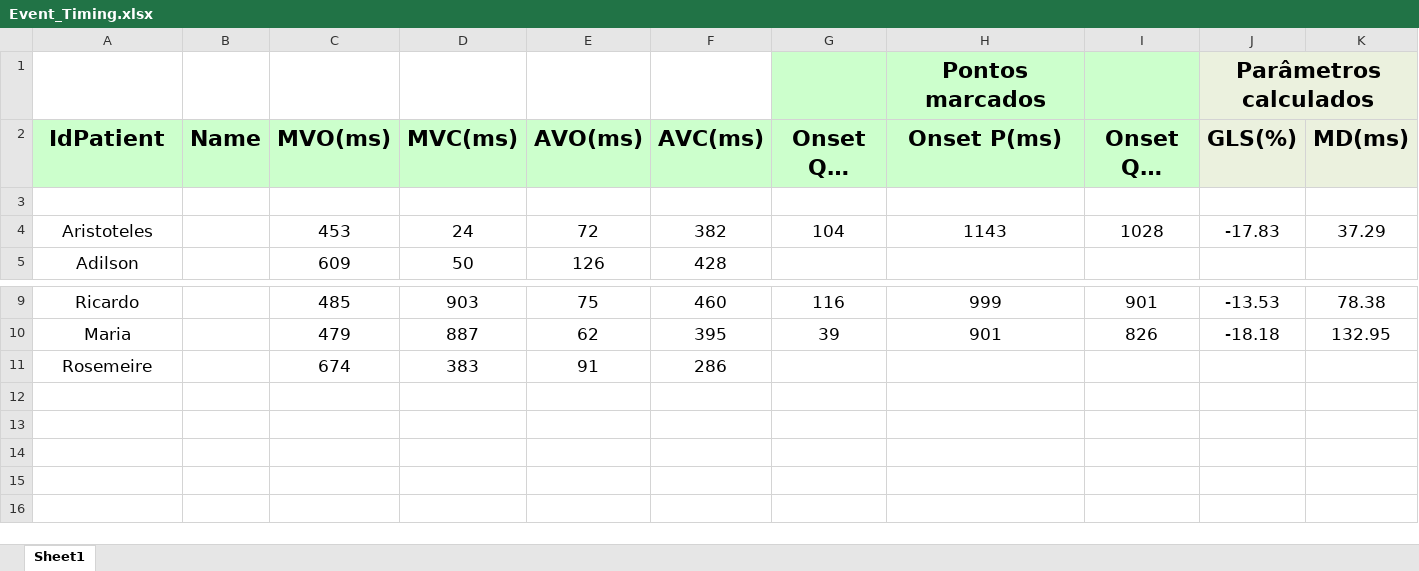
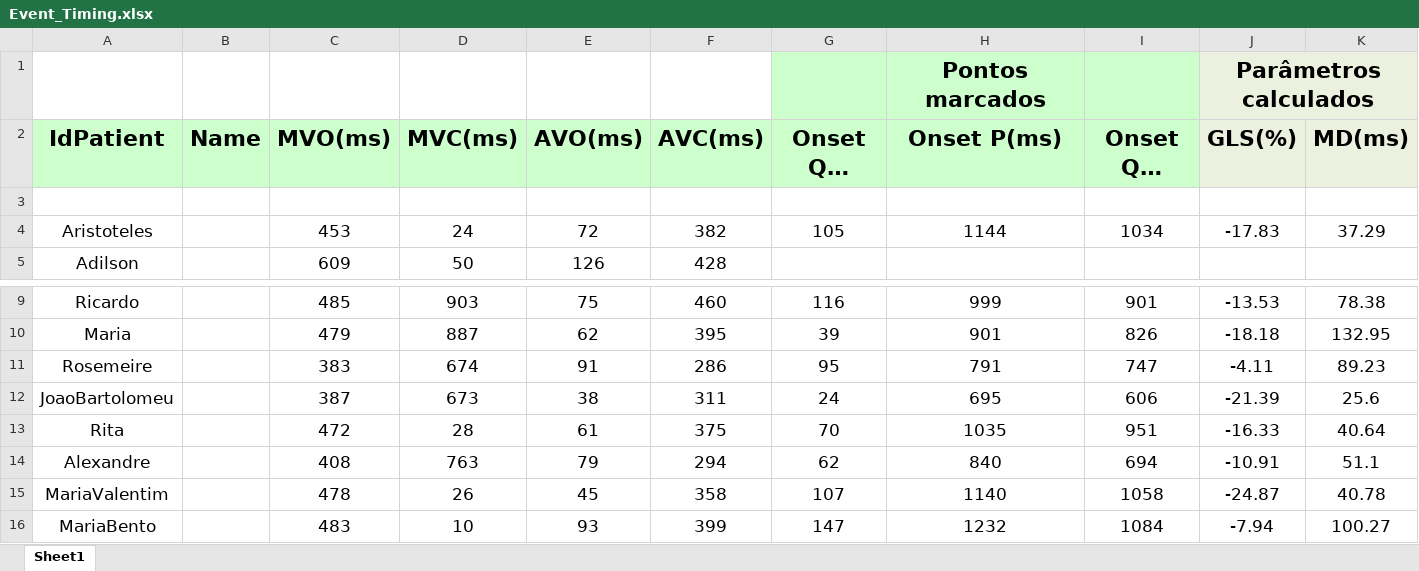
Before and after one commit to GPDS/Public-D-Station, an Excel workbook: Event_Timing.xlsx, sheet Sheet1, drawn as a sheet; only a part is shown, gaps mark what is left out; long unchanged cells end in …; values as stored, in another font and other column widths than the file's, no borders; the diff names each change by its address in the sheet, - before the commit and + after, or states it on an @@ line.

Commit message:
New patients added

```diff
--- a/Event_Timing.xlsx (sheet Sheet1)
+++ b/Event_Timing.xlsx (sheet Sheet1)
-K1 fill: #EBF1DE
+K1 fill: none
-G4 (Onset QRS 1(ms)): 104
+G4 (Onset QRS 1(ms)): 105
-H4 (Onset P(ms)): 1143
+H4 (Onset P(ms)): 1144
-I4 (Onset QRS 2(ms)): 1028
+I4 (Onset QRS 2(ms)): 1034
-C11 (MVO(ms)): 674
+C11 (MVO(ms)): 383
-D11 (MVC(ms)): 383
+D11 (MVC(ms)): 674
-G11 (Onset QRS 1(ms)): (empty)
+G11 (Onset QRS 1(ms)): 95
-H11 (Onset P(ms)): (empty)
+H11 (Onset P(ms)): 791
-I11 (Onset QRS 2(ms)): (empty)
+I11 (Onset QRS 2(ms)): 747
-J11 (GLS(%)): (empty)
+J11 (GLS(%)): -4.11
-K11 (MD(ms)): (empty)
+K11 (MD(ms)): 89.23
+row 12: JoaoBartolomeu |  | 387 | 673 | 38 | 311 | 24 | 695 | 606 | -21.39 | 25.6
+row 13: Rita |  | 472 | 28 | 61 | 375 | 70 | 1035 | 951 | -16.33 | 40.64
+row 14: Alexandre |  | 408 | 763 | 79 | 294 | 62 | 840 | 694 | -10.91 | 51.1
+row 15: MariaValentim |  | 478 | 26 | 45 | 358 | 107 | 1140 | 1058 | -24.87 | 40.78
+row 16: MariaBento |  | 483 | 10 | 93 | 399 | 147 | 1232 | 1084 | -7.94 | 100.27
```
Also changed, not shown: 20 other files.
